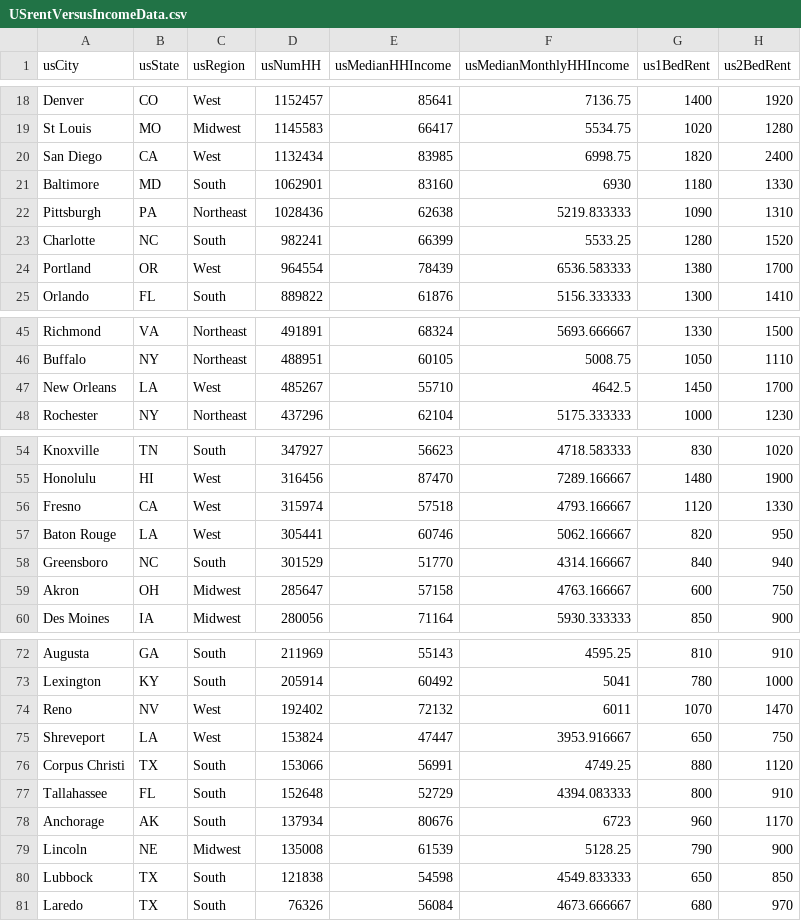
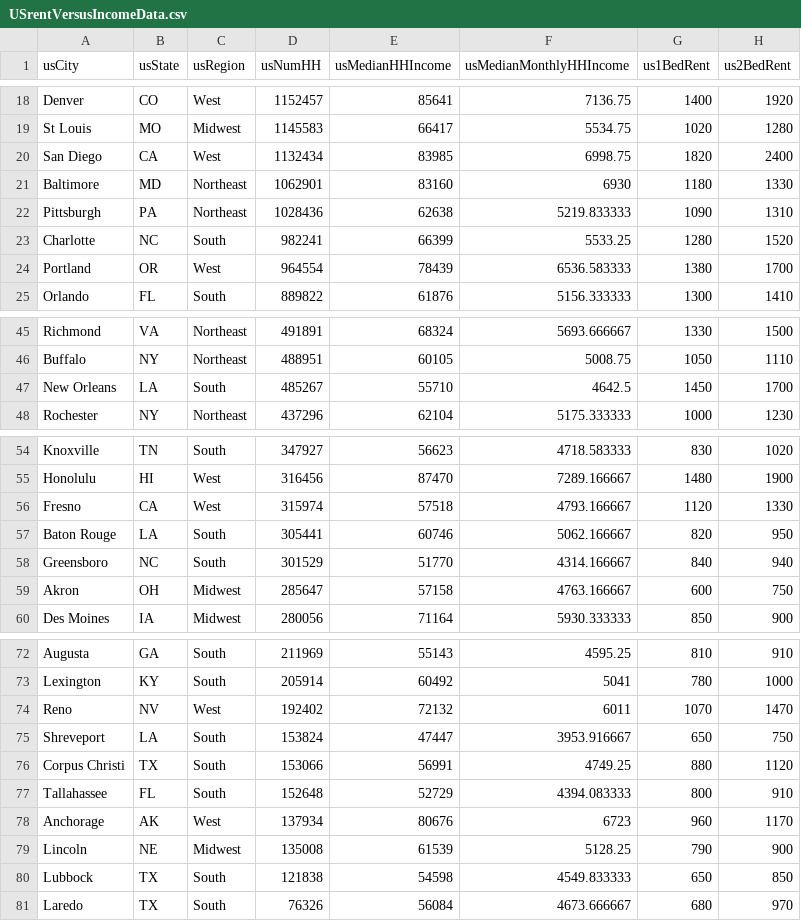
Before and after one commit to getToTheChopin/rentVersusIncome, a CSV file: USrentVersusIncomeData.csv, drawn as a sheet; only a part is shown, gaps mark what is left out.

Commit message:
Fixed U.S. regional classifications

```diff
--- a/USrentVersusIncomeData.csv
+++ b/USrentVersusIncomeData.csv
@@ -20,3 +20,3 @@ St Louis, MO,Midwest,1145583,66417,5534.75,1020,1280
 San Diego, CA,West,1132434,83985,6998.75,1820,2400
-Baltimore, MD,South,1062901,83160,6930,1180,1330
+Baltimore, MD,Northeast,1062901,83160,6930,1180,1330
 Pittsburgh, PA,Northeast,1028436,62638,5219.833333,1090,1310
@@ -46,3 +46,3 @@ Richmond, VA,Northeast,491891,68324,5693.666667,1330,1500
 Buffalo, NY,Northeast,488951,60105,5008.75,1050,1110
-New Orleans, LA,West,485267,55710,4642.5,1450,1700
+New Orleans, LA,South,485267,55710,4642.5,1450,1700
 Rochester, NY,Northeast,437296,62104,5175.333333,1000,1230
@@ -56,3 +56,3 @@ Honolulu, HI,West,316456,87470,7289.166667,1480,1900
 Fresno, CA,West,315974,57518,4793.166667,1120,1330
-Baton Rouge, LA,West,305441,60746,5062.166667,820,950
+Baton Rouge, LA,South,305441,60746,5062.166667,820,950
 Greensboro, NC,South,301529,51770,4314.166667,840,940
@@ -74,6 +74,6 @@ Lexington, KY,South,205914,60492,5041,780,1000
 Reno, NV,West,192402,72132,6011,1070,1470
-Shreveport, LA,West,153824,47447,3953.916667,650,750
+Shreveport, LA,South,153824,47447,3953.916667,650,750
 Corpus Christi, TX,South,153066,56991,4749.25,880,1120
 Tallahassee, FL,South,152648,52729,4394.083333,800,910
-Anchorage, AK,South,137934,80676,6723,960,1170
+Anchorage, AK,West,137934,80676,6723,960,1170
 Lincoln, NE,Midwest,135008,61539,5128.25,790,900
```
